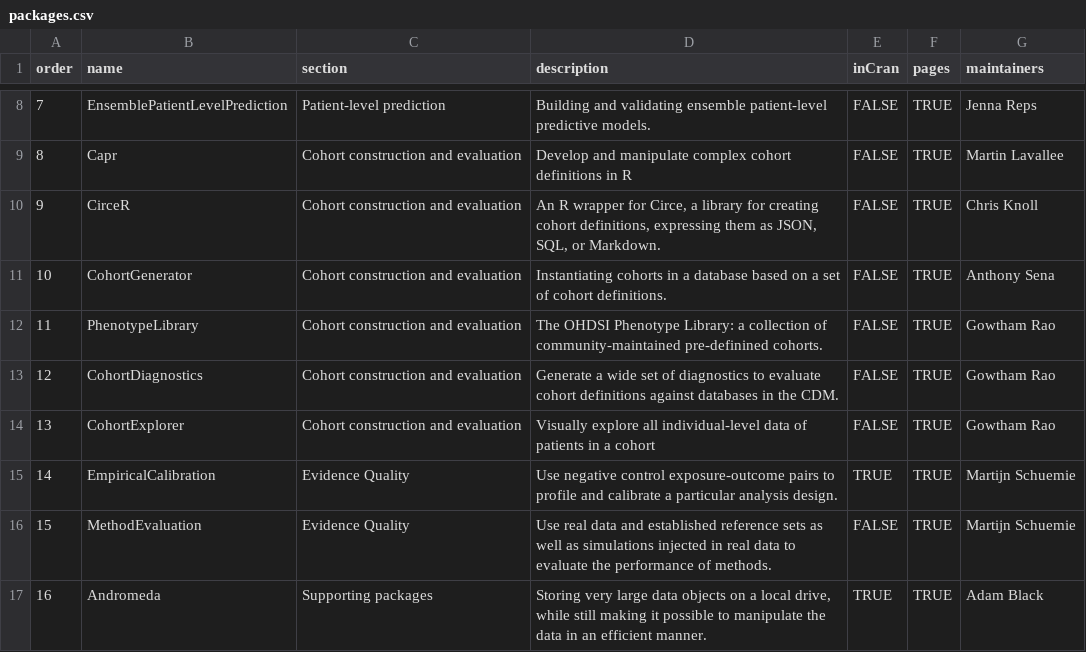
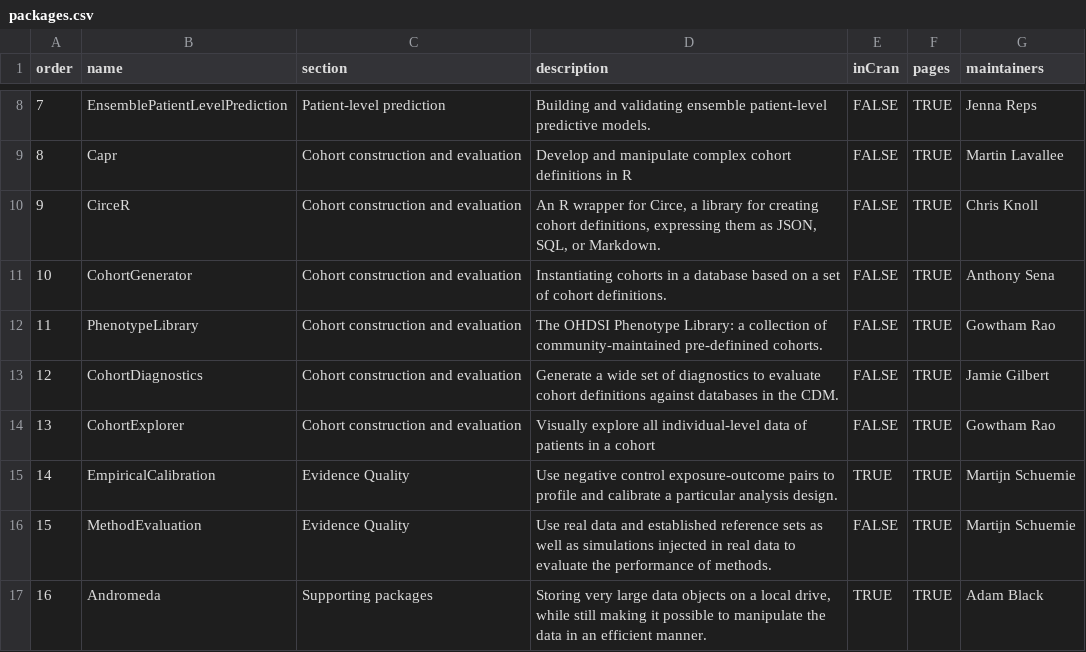
Before and after one commit to OHDSI/Hades, a CSV file: extras/packages.csv, drawn as a sheet; only a part is shown, gaps mark what is left out.

Commit message:
Updating CohortDiagnostics maintainer

```diff
--- a/extras/packages.csv
+++ b/extras/packages.csv
@@ -12,3 +12,3 @@ order,name,section,description,inCran,pages,maintainers
 11,PhenotypeLibrary,Cohort construction and evaluation,The OHDSI Phenotype Library: a collection of community-maintained pre-definined cohorts.,FALSE,TRUE,Gowtham Rao
-12,CohortDiagnostics,Cohort construction and evaluation,Generate a wide set of diagnostics to evaluate cohort definitions against databases in the CDM.,FALSE,TRUE,Gowtham Rao
+12,CohortDiagnostics,Cohort construction and evaluation,Generate a wide set of diagnostics to evaluate cohort definitions against databases in the CDM.,FALSE,TRUE,Jamie Gilbert
 13,CohortExplorer,Cohort construction and evaluation,Visually explore all individual-level data of patients in a cohort,FALSE,TRUE,Gowtham Rao
```
Also changed, not shown: 2 other files.
